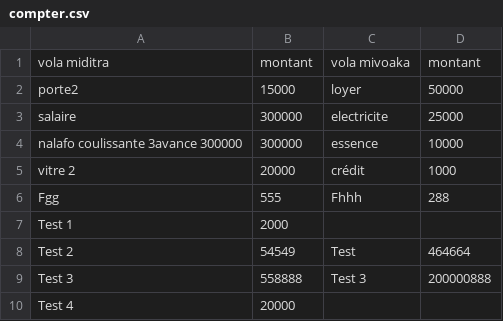
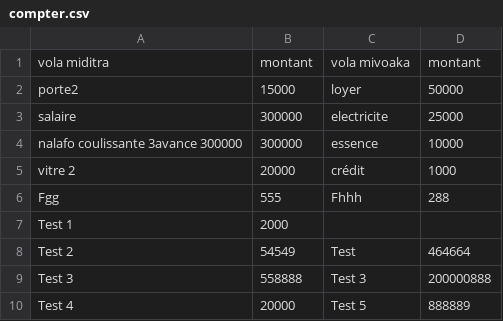
Before and after one commit to Anja200503/mdftxt, a CSV file: compter.csv, drawn as a sheet.

Commit message:
Update CSV via interface

```diff
--- a/compter.csv
+++ b/compter.csv
@@ -9,2 +9,2 @@ vola miditra,montant,vola mivoaka,montant
 "Test 3",558888,"Test 3",200000888
-"Test 4",20000,"",
+"Test 4",20000,"Test 5",888889
```
